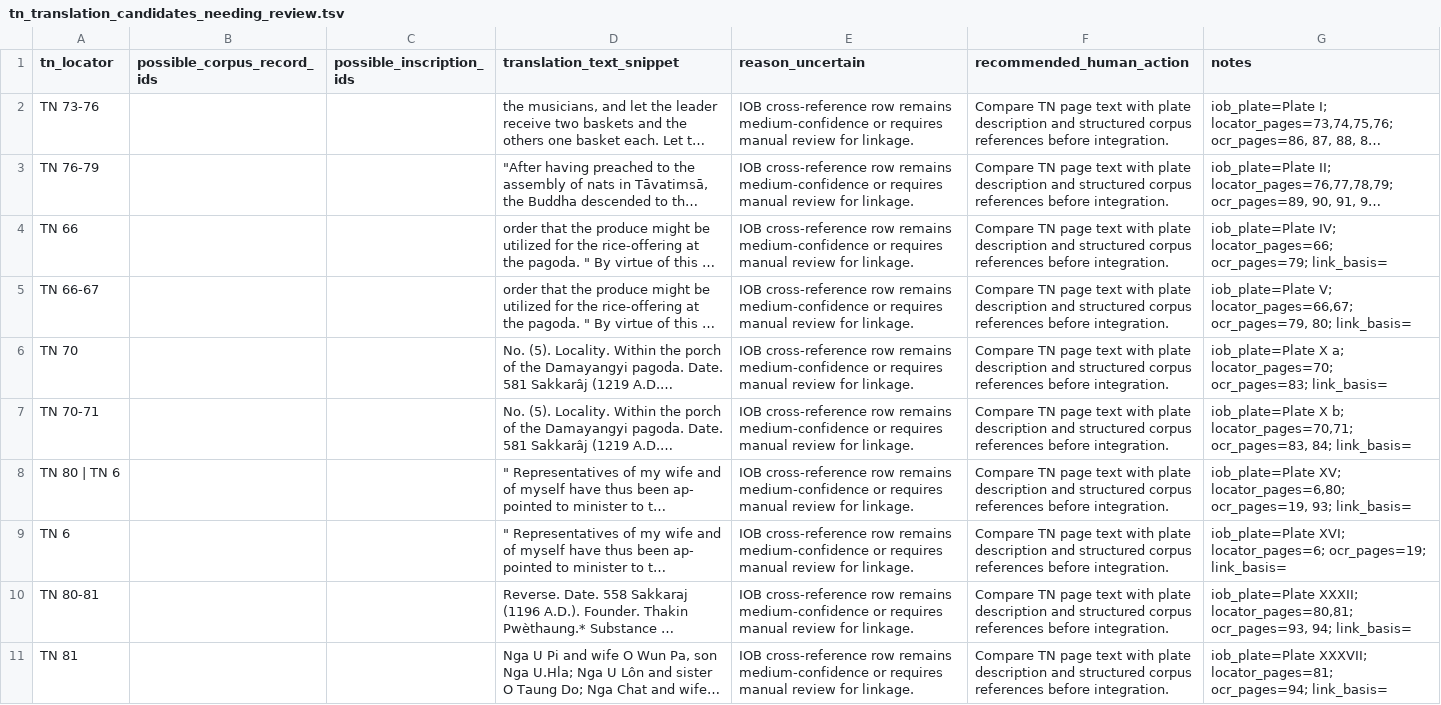
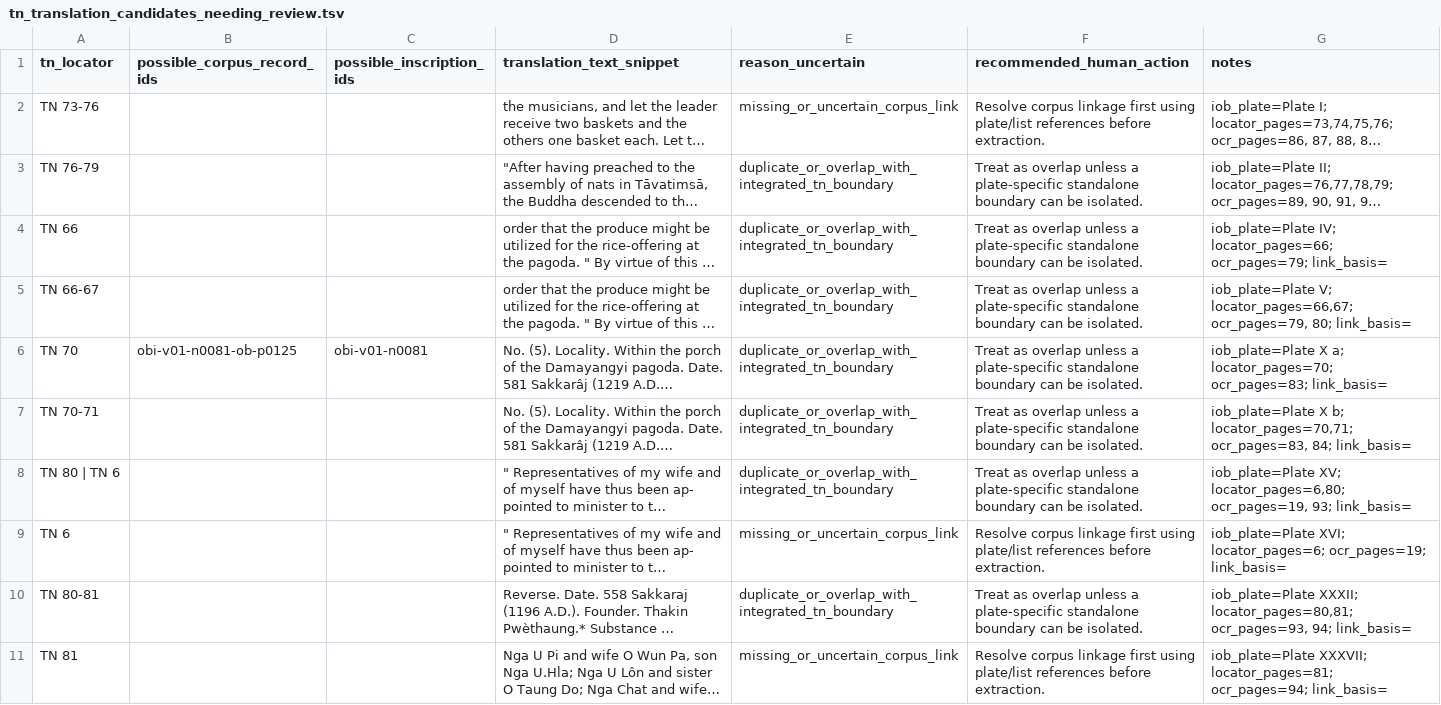
Before and after one commit to nh36/BurmeseCorpus, a TSV file: data/working/corpus_enrichment/tn_translation_candidates_needing_review.tsv, drawn as a sheet; long unchanged cells end in …; the diff names each change by its address in the sheet, - before the commit and + after, or states it on an @@ line.

```diff
--- a/data/working/corpus_enrichment/tn_translation_candidates_needing_review.tsv
+++ b/data/working/corpus_enrichment/tn_translation_candidates_needing_review.tsv
-E2 (reason_uncertain): IOB cross-reference row remains medium-confidence or requires manual review for linkage.
+E2 (reason_uncertain): missing_or_uncertain_corpus_link
-F2 (recommended_human_action): Compare TN page text with plate description and structured corpus references before integration.
+F2 (recommended_human_action): Resolve corpus linkage first using plate/list references before extraction.
-E3:E8 (reason_uncertain): IOB cross-reference row remains medium-confidence or requires manual review for linkage.
+E3:E8 (reason_uncertain): duplicate_or_overlap_with_integrated_tn_boundary
-F3:F8 (recommended_human_action): Compare TN page text with plate description and structured corpus references before integration.
+F3:F8 (recommended_human_action): Treat as overlap unless a plate-specific standalone boundary can be isolated.
-B6 (possible_corpus_record_ids): (empty)
+B6 (possible_corpus_record_ids): obi-v01-n0081-ob-p0125
-C6 (possible_inscription_ids): (empty)
+C6 (possible_inscription_ids): obi-v01-n0081
-E9 (reason_uncertain): IOB cross-reference row remains medium-confidence or requires manual review for linkage.
+E9 (reason_uncertain): missing_or_uncertain_corpus_link
-F9 (recommended_human_action): Compare TN page text with plate description and structured corpus references before integration.
+F9 (recommended_human_action): Resolve corpus linkage first using plate/list references before extraction.
-E10 (reason_uncertain): IOB cross-reference row remains medium-confidence or requires manual review for linkage.
+E10 (reason_uncertain): duplicate_or_overlap_with_integrated_tn_boundary
-F10 (recommended_human_action): Compare TN page text with plate description and structured corpus references before integration.
+F10 (recommended_human_action): Treat as overlap unless a plate-specific standalone boundary can be isolated.
-E11 (reason_uncertain): IOB cross-reference row remains medium-confidence or requires manual review for linkage.
+E11 (reason_uncertain): missing_or_uncertain_corpus_link
-F11 (recommended_human_action): Compare TN page text with plate description and structured corpus references before integration.
+F11 (recommended_human_action): Resolve corpus linkage first using plate/list references before extraction.
```
Also changed, not shown: data/working/corpus_enrichment/enriched_candidate_preview.tsv, data/working/corpus_enrichment/tn_translation_integration_preview.tsv, 11 other files.
